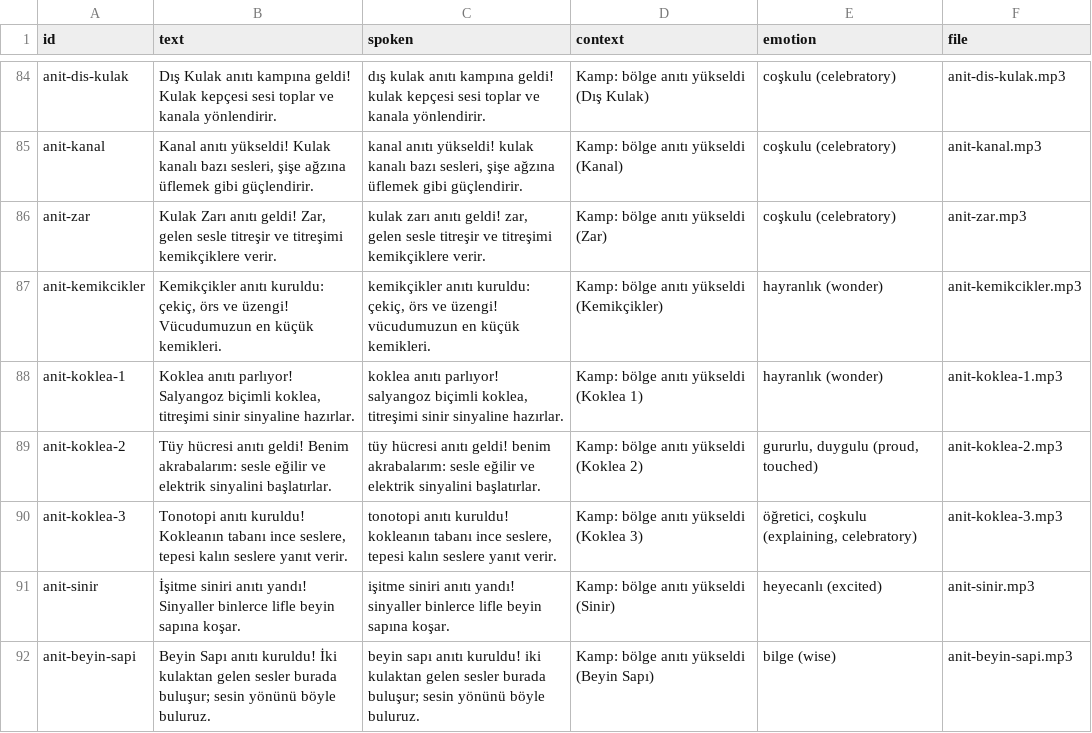
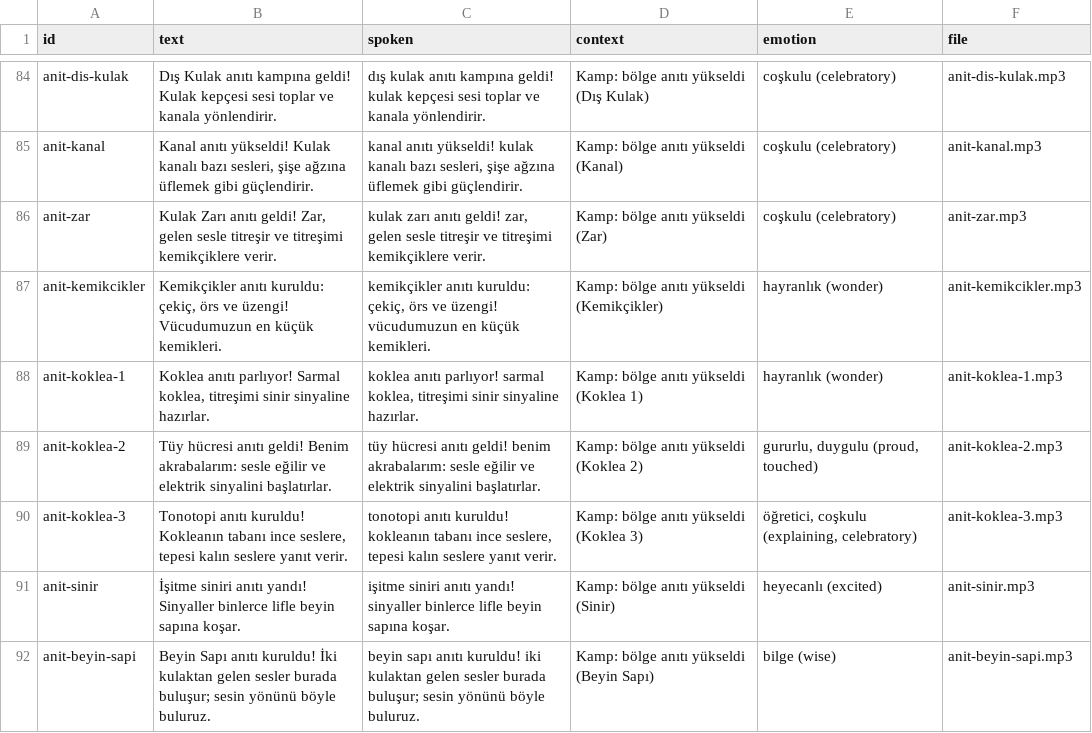
Before and after one commit to aihearX/Oyun, a CSV file: docs/anlatici-metinleri.csv, drawn as a sheet; only a part is shown, gaps mark what is left out.

```diff
--- a/docs/anlatici-metinleri.csv
+++ b/docs/anlatici-metinleri.csv
@@ -87,3 +87,3 @@
 "anit-kemikcikler","Kemikçikler anıtı kuruldu: çekiç, örs ve üzengi! Vücudumuzun en küçük kemikleri.","kemikçikler anıtı kuruldu: çekiç, örs ve üzengi! vücudumuzun en küçük kemikleri.","Kamp: bölge anıtı yükseldi (Kemikçikler)","hayranlık (wonder)","anit-kemikcikler.mp3"
-"anit-koklea-1","Koklea anıtı parlıyor! Salyangoz biçimli koklea, titreşimi sinir sinyaline hazırlar.","koklea anıtı parlıyor! salyangoz biçimli koklea, titreşimi sinir sinyaline hazırlar.","Kamp: bölge anıtı yükseldi (Koklea 1)","hayranlık (wonder)","anit-koklea-1.mp3"
+"anit-koklea-1","Koklea anıtı parlıyor! Sarmal koklea, titreşimi sinir sinyaline hazırlar.","koklea anıtı parlıyor! sarmal koklea, titreşimi sinir sinyaline hazırlar.","Kamp: bölge anıtı yükseldi (Koklea 1)","hayranlık (wonder)","anit-koklea-1.mp3"
 "anit-koklea-2","Tüy hücresi anıtı geldi! Benim akrabalarım: sesle eğilir ve elektrik sinyalini başlatırlar.","tüy hücresi anıtı geldi! benim akrabalarım: sesle eğilir ve elektrik sinyalini başlatırlar.","Kamp: bölge anıtı yükseldi (Koklea 2)","gururlu, duygulu (proud, touched)","anit-koklea-2.mp3"
```
Also changed, not shown: 2 other files.
